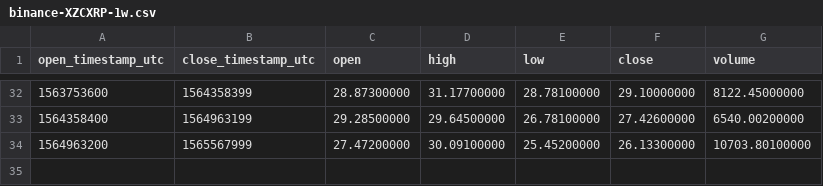
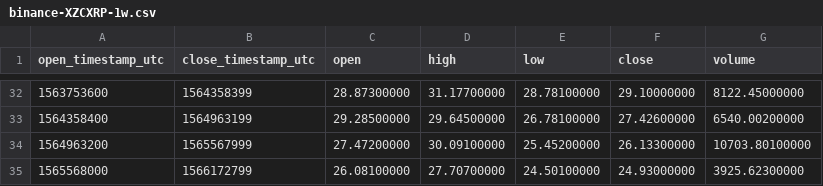
Before and after one commit to cryptobigbro/binance-XZCXRP, a CSV file: binance-XZCXRP-1w.csv, drawn as a sheet; only a part is shown, gaps mark what is left out.

```diff
--- a/binance-XZCXRP-1w.csv
+++ b/binance-XZCXRP-1w.csv
@@ -34 +34,2 @@ open_timestamp_utc,close_timestamp_utc,open,high,low,close,volume
 1564963200,1565567999,27.47200000,30.09100000,25.45200000,26.13300000,10703.80100000
+1565568000,1566172799,26.08100000,27.70700000,24.50100000,24.93000000,3925.62300000
```
Also changed, not shown: binance-XZCXRP-1d.csv, binance-XZCXRP-1h.csv.
